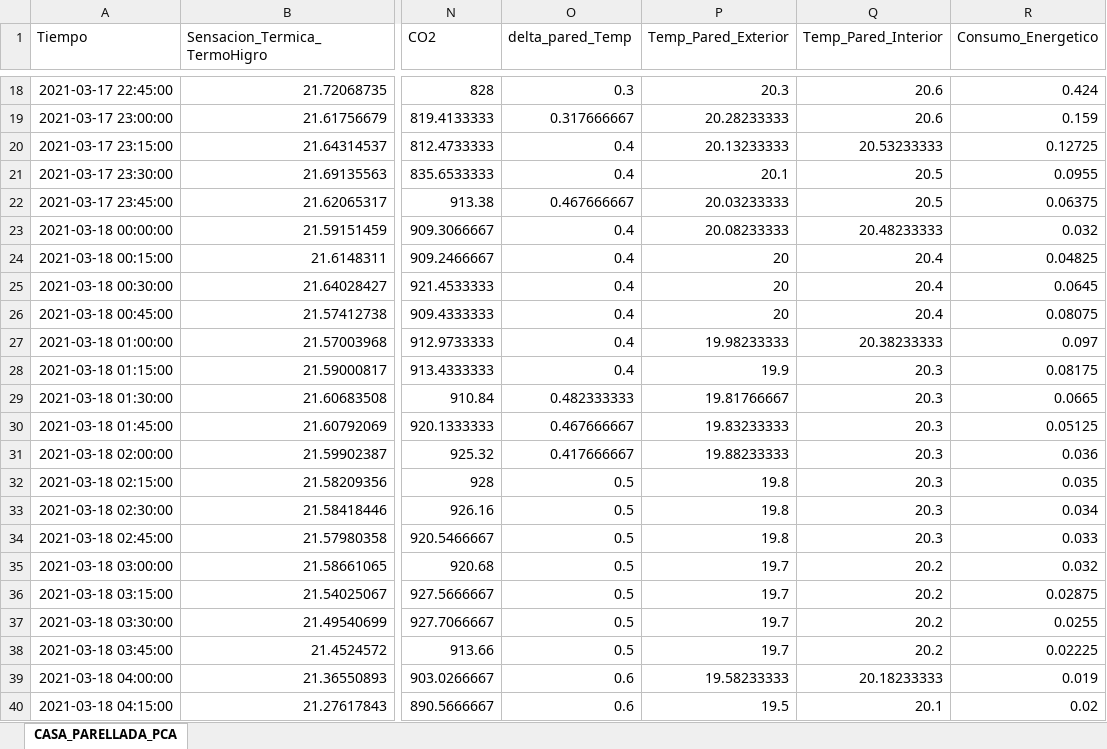
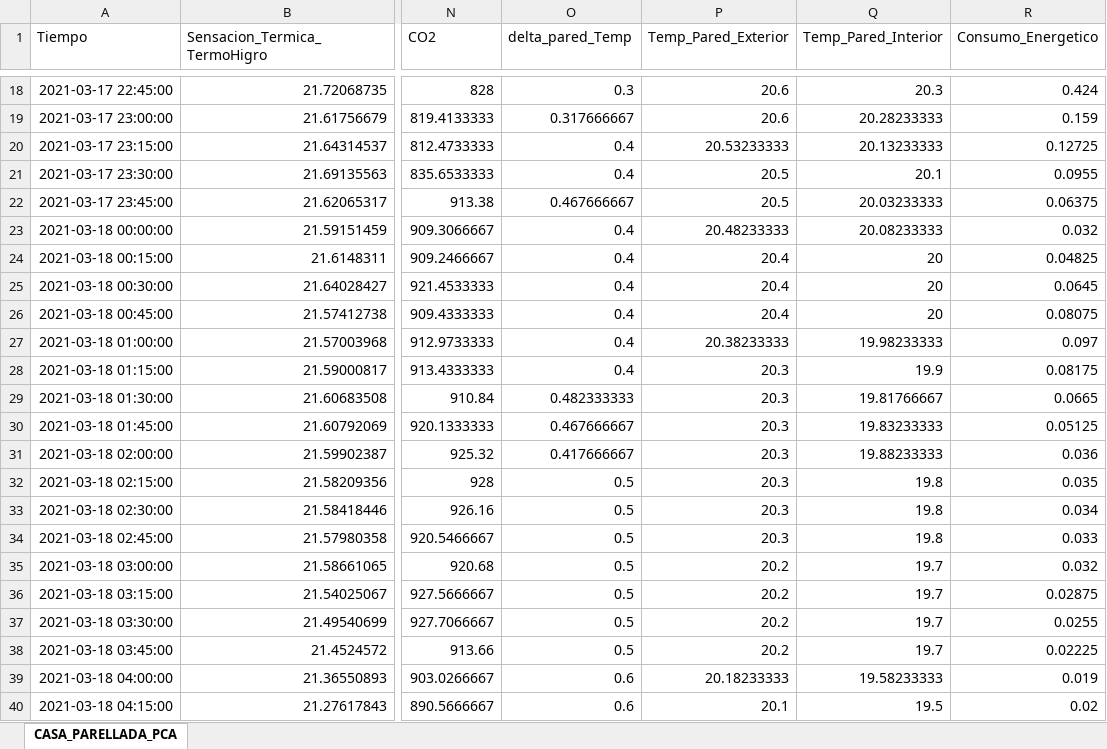
Before and after one commit to JdyxZ/PCA-Analysis, an Excel workbook: CASA_PARELLADA_PCA.xlsx, sheet CASA_PARELLADA_PCA, drawn as a sheet; only a part is shown, gaps mark what is left out; values as stored, in another font and other column widths than the file's, no borders; the diff covers the shown part only; the diff names each change by its address in the sheet, - before the commit and + after, or states it on an @@ line.

```diff
--- a/CASA_PARELLADA_PCA.xlsx (sheet CASA_PARELLADA_PCA)
+++ b/CASA_PARELLADA_PCA.xlsx (sheet CASA_PARELLADA_PCA)
-P18 (Temp_Pared_Exterior): 20.3
+P18 (Temp_Pared_Exterior): 20.6
-Q18 (Temp_Pared_Interior): 20.6
+Q18 (Temp_Pared_Interior): 20.3
-P19 (Temp_Pared_Exterior): 20.28233333
+P19 (Temp_Pared_Exterior): 20.6
-Q19 (Temp_Pared_Interior): 20.6
+Q19 (Temp_Pared_Interior): 20.28233333
-P20 (Temp_Pared_Exterior): 20.13233333
+P20 (Temp_Pared_Exterior): 20.53233333
-Q20 (Temp_Pared_Interior): 20.53233333
+Q20 (Temp_Pared_Interior): 20.13233333
-P21 (Temp_Pared_Exterior): 20.1
+P21 (Temp_Pared_Exterior): 20.5
-Q21 (Temp_Pared_Interior): 20.5
+Q21 (Temp_Pared_Interior): 20.1
-P22 (Temp_Pared_Exterior): 20.03233333
+P22 (Temp_Pared_Exterior): 20.5
-Q22 (Temp_Pared_Interior): 20.5
+Q22 (Temp_Pared_Interior): 20.03233333
-P23 (Temp_Pared_Exterior): 20.08233333
+P23 (Temp_Pared_Exterior): 20.48233333
-Q23 (Temp_Pared_Interior): 20.48233333
+Q23 (Temp_Pared_Interior): 20.08233333
-P24:P26 (Temp_Pared_Exterior): 20
+P24:P26 (Temp_Pared_Exterior): 20.4
-Q24:Q26 (Temp_Pared_Interior): 20.4
+Q24:Q26 (Temp_Pared_Interior): 20
-P27 (Temp_Pared_Exterior): 19.98233333
+P27 (Temp_Pared_Exterior): 20.38233333
-Q27 (Temp_Pared_Interior): 20.38233333
+Q27 (Temp_Pared_Interior): 19.98233333
-P28 (Temp_Pared_Exterior): 19.9
+P28 (Temp_Pared_Exterior): 20.3
-Q28 (Temp_Pared_Interior): 20.3
+Q28 (Temp_Pared_Interior): 19.9
-P29 (Temp_Pared_Exterior): 19.81766667
+P29 (Temp_Pared_Exterior): 20.3
-Q29 (Temp_Pared_Interior): 20.3
+Q29 (Temp_Pared_Interior): 19.81766667
-P30 (Temp_Pared_Exterior): 19.83233333
+P30 (Temp_Pared_Exterior): 20.3
-Q30 (Temp_Pared_Interior): 20.3
+Q30 (Temp_Pared_Interior): 19.83233333
-P31 (Temp_Pared_Exterior): 19.88233333
+P31 (Temp_Pared_Exterior): 20.3
-Q31 (Temp_Pared_Interior): 20.3
+Q31 (Temp_Pared_Interior): 19.88233333
-P32:P34 (Temp_Pared_Exterior): 19.8
+P32:P34 (Temp_Pared_Exterior): 20.3
-Q32:Q34 (Temp_Pared_Interior): 20.3
+Q32:Q34 (Temp_Pared_Interior): 19.8
-P35:P38 (Temp_Pared_Exterior): 19.7
+P35:P38 (Temp_Pared_Exterior): 20.2
-Q35:Q38 (Temp_Pared_Interior): 20.2
+Q35:Q38 (Temp_Pared_Interior): 19.7
-P39 (Temp_Pared_Exterior): 19.58233333
+P39 (Temp_Pared_Exterior): 20.18233333
-Q39 (Temp_Pared_Interior): 20.18233333
+Q39 (Temp_Pared_Interior): 19.58233333
-P40 (Temp_Pared_Exterior): 19.5
+P40 (Temp_Pared_Exterior): 20.1
-Q40 (Temp_Pared_Interior): 20.1
+Q40 (Temp_Pared_Interior): 19.5
```
Also changed, not shown: 1246 edited cells elsewhere in this sheet, 5 other files.
